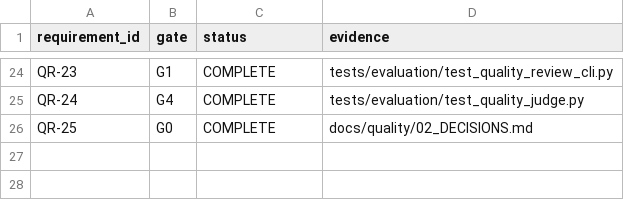
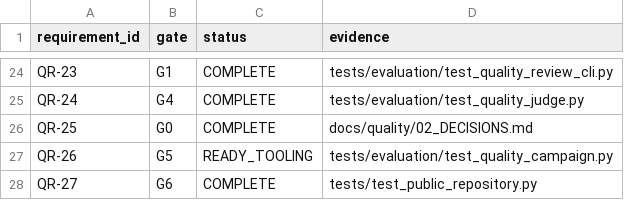
Before and after one commit to godofxuan/Attempt-of-enterprise-rag-copilot, a CSV file: docs/quality/TRACEABILITY.csv, drawn as a sheet; only a part is shown, gaps mark what is left out.

Commit message:
feat(evaluation): add operator-owned review campaigns

```diff
--- a/docs/quality/TRACEABILITY.csv
+++ b/docs/quality/TRACEABILITY.csv
@@ -26 +26,3 @@ QR-24,G4,COMPLETE,tests/evaluation/test_quality_judge.py
 QR-25,G0,COMPLETE,docs/quality/02_DECISIONS.md
+QR-26,G5,READY_TOOLING,tests/evaluation/test_quality_campaign.py
+QR-27,G6,COMPLETE,tests/test_public_repository.py
```
Also changed, not shown: 13 other files.
